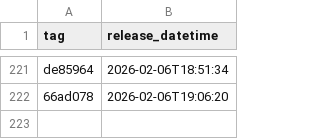
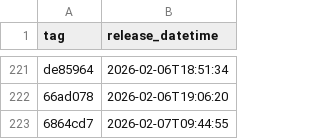
Before and after one commit to NHSDigital/eps-assist-me, a CSV file: _data/dev_deployments.csv, drawn as a sheet; only a part is shown, gaps mark what is left out.

```diff
--- a/_data/dev_deployments.csv
+++ b/_data/dev_deployments.csv
@@ -222 +222,2 @@ de85964,2026-02-06T18:51:34
 66ad078,2026-02-06T19:06:20
+6864cd7,2026-02-07T09:44:55
```
Also changed, not shown: 1 other file.
